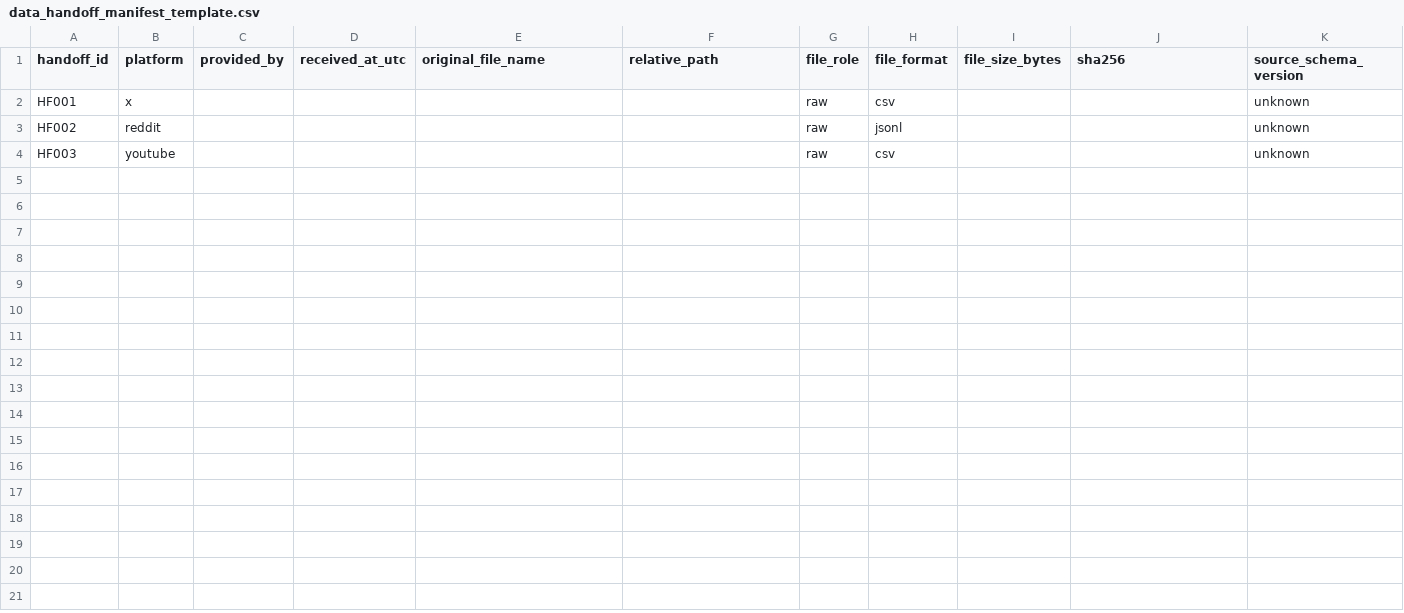
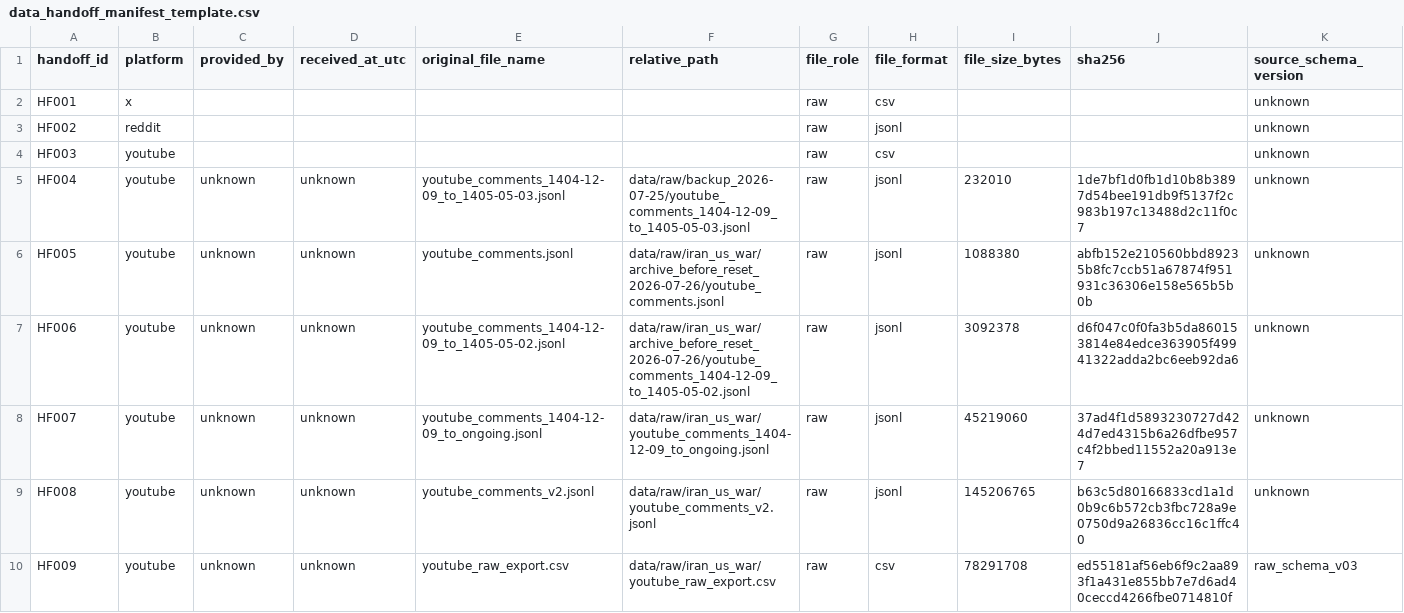
Before and after one commit to parmida2b/media-sentiment-pipeline, a CSV file: docs/data_handoff_manifest_template.csv, drawn as a sheet; only a part is shown; rows hold the shown columns only; the diff names each change by its address in the sheet, - before the commit and + after, or states it on an @@ line.

Commit message:
Add backfill script for author_hash migration and update related ingestion files
- Introduced `backfill_author_hash_v05.py` to re-hash existing YouTube author_hash values from the old formula to the new formula.
- Implemented backup functionality for original data files before backfilling.
- Updated `geo_tagger.py` documentation to reflect team member responsibilities.
- Modified `youtube_extract.py` to align with the new author_hash calculation method.
- Added `profile_platform.py` for legacy raw-data inventory and profiling of platform-specific files.

```diff
--- a/docs/data_handoff_manifest_template.csv
+++ b/docs/data_handoff_manifest_template.csv
+row 5: HF004 | youtube | unknown | unknown | youtube_comments_1404-12-09_to_1405-05-03.jsonl | data/raw/backup_2026-07-25/youtube_comments_1404-12-09_to_1405-05-03.jsonl | raw | jsonl | 232010 | 1de7bf1d0fb1d10b8b3897d54bee191db9f5137f2c983b197c13488d2c11f0c7 | unknown
+row 6: HF005 | youtube | unknown | unknown | youtube_comments.jsonl | data/raw/iran_us_war/archive_before_reset_2026-07-26/youtube_comments.jsonl | raw | jsonl | 1088380 | abfb152e210560bbd89235b8fc7ccb51a67874f951931c36306e158e565b5b0b | unknown
+row 7: HF006 | youtube | unknown | unknown | youtube_comments_1404-12-09_to_1405-05-02.jsonl | data/raw/iran_us_war/archive_before_reset_2026-07-26/youtube_comments_1404-12-09_to_1405-05-02.jsonl | raw | jsonl | 3092378 | d6f047c0f0fa3b5da860153814e84edce363905f49941322adda2bc6eeb92da6 | unknown
+row 8: HF007 | youtube | unknown | unknown | youtube_comments_1404-12-09_to_ongoing.jsonl | data/raw/iran_us_war/youtube_comments_1404-12-09_to_ongoing.jsonl | raw | jsonl | 45219060 | 37ad4f1d5893230727d424d7ed4315b6a26dfbe957c4f2bbed11552a20a913e7 | unknown
+row 9: HF008 | youtube | unknown | unknown | youtube_comments_v2.jsonl | data/raw/iran_us_war/youtube_comments_v2.jsonl | raw | jsonl | 145206765 | b63c5d80166833cd1a1d0b9c6b572cb3fbc728a9e0750d9a26836cc16c1ffc40 | unknown
+row 10: HF009 | youtube | unknown | unknown | youtube_raw_export.csv | data/raw/iran_us_war/youtube_raw_export.csv | raw | csv | 78291708 | ed55181af56eb6f9c2aa893f1a431e855bb7e7d6ad40ceccd4266fbe0714810f | raw_schema_v03
```
Also changed, not shown: docs/collection_coverage_template.csv, 15 other files.
